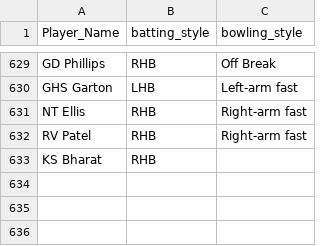
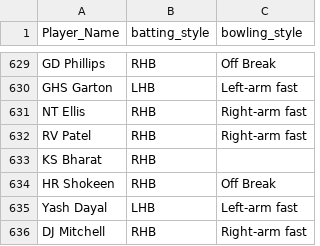
Before and after one commit to gau-jet/IPLStats, a CSV file: data/Player Profile.csv, drawn as a sheet; only a part is shown, gaps mark what is left out.

```diff
--- a/data/Player Profile.csv
+++ b/data/Player Profile.csv
@@ -633 +633,4 @@ RV Patel,RHB,Right-arm fast
 KS Bharat,RHB,
+HR Shokeen,RHB,Off Break
+Yash Dayal,LHB,Left-arm fast
+DJ Mitchell,RHB,Right-arm fast
```
Also changed, not shown: data/IPL Matches 2008-2022.csv.
